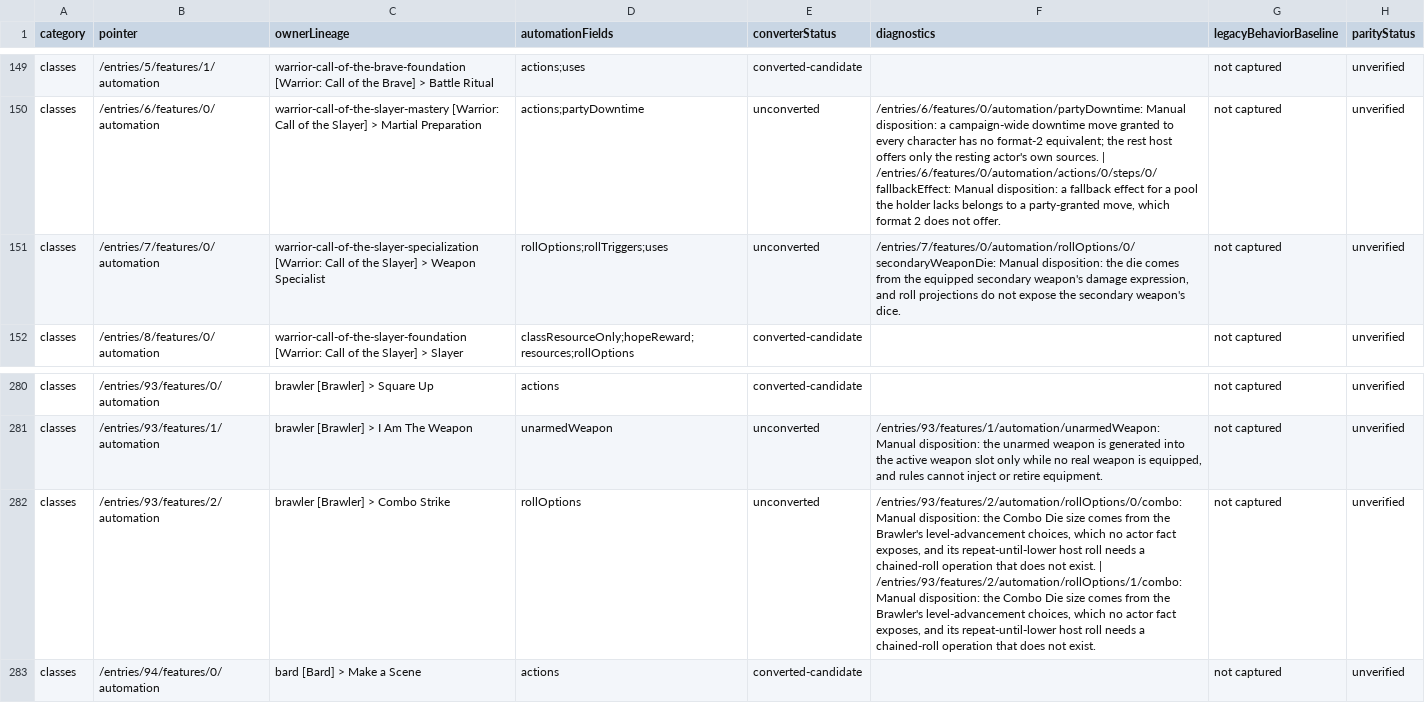
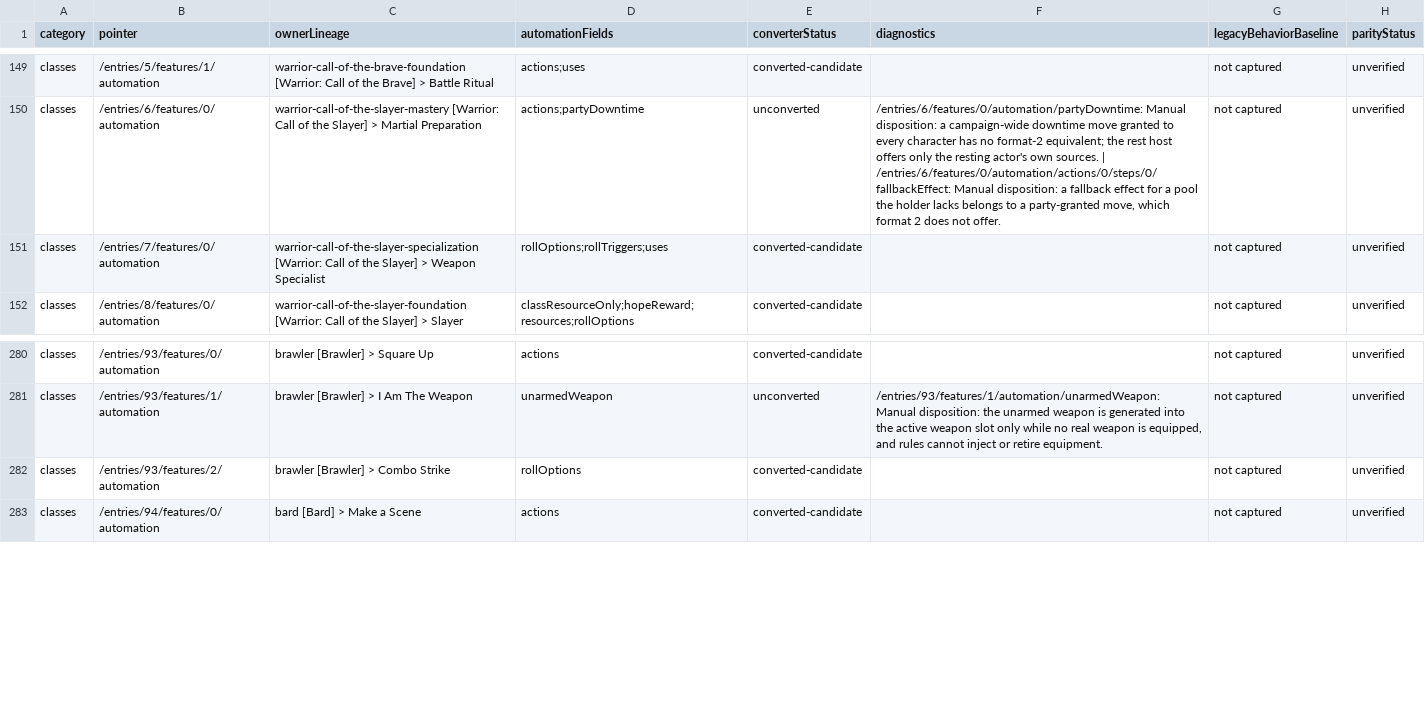
Before and after one commit to Bowtie8904/DungeonMasterMapTool, a CSV file: docs/automation-parity-ledger.csv, drawn as a sheet; only a part is shown, gaps mark what is left out; the diff names each change by its address in the sheet, - before the commit and + after, or states it on an @@ line.

```diff
--- a/docs/automation-parity-ledger.csv
+++ b/docs/automation-parity-ledger.csv
-E151 (converterStatus): unconverted
+E151 (converterStatus): converted-candidate
-F151 (diagnostics): /entries/7/features/0/automation/rollOptions/0/secondaryWeaponDie: Manual disposition: the die comes from the equipped secondary weapon's damage expression, and roll projections do not expose the secondary weapon's dice.
+F151 (diagnostics): (empty)
-E282 (converterStatus): unconverted
+E282 (converterStatus): converted-candidate
-F282 (diagnostics): /entries/93/features/2/automation/rollOptions/0/combo: Manual disposition: the Combo Die size comes from the Brawler's level-advancement choices, which no actor fact exposes, and its repeat-until-lower host roll needs a chained-roll operation that does not exist. | /entries/93/features/2/automation/rollOptions/1/combo: Manual disposition: the Combo Die size comes from the Brawler's level-advancement choices, which no actor fact exposes, and its repeat-until-lower host roll needs a chained-roll operation that does not exist.
+F282 (diagnostics): (empty)
```
Also changed, not shown: 9 other files.
